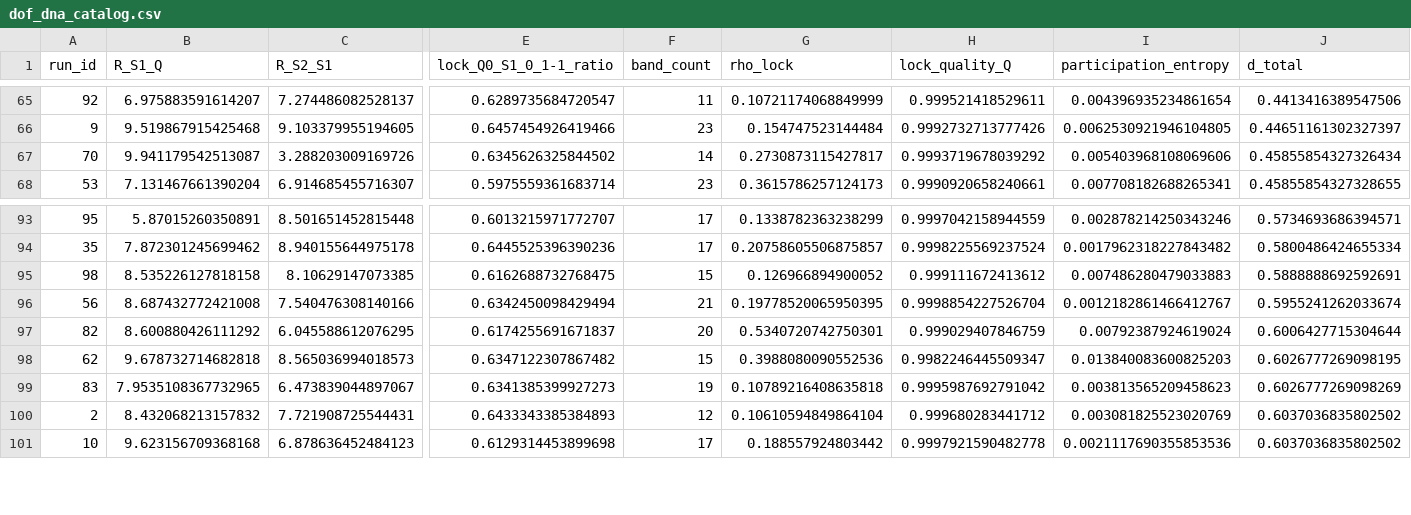
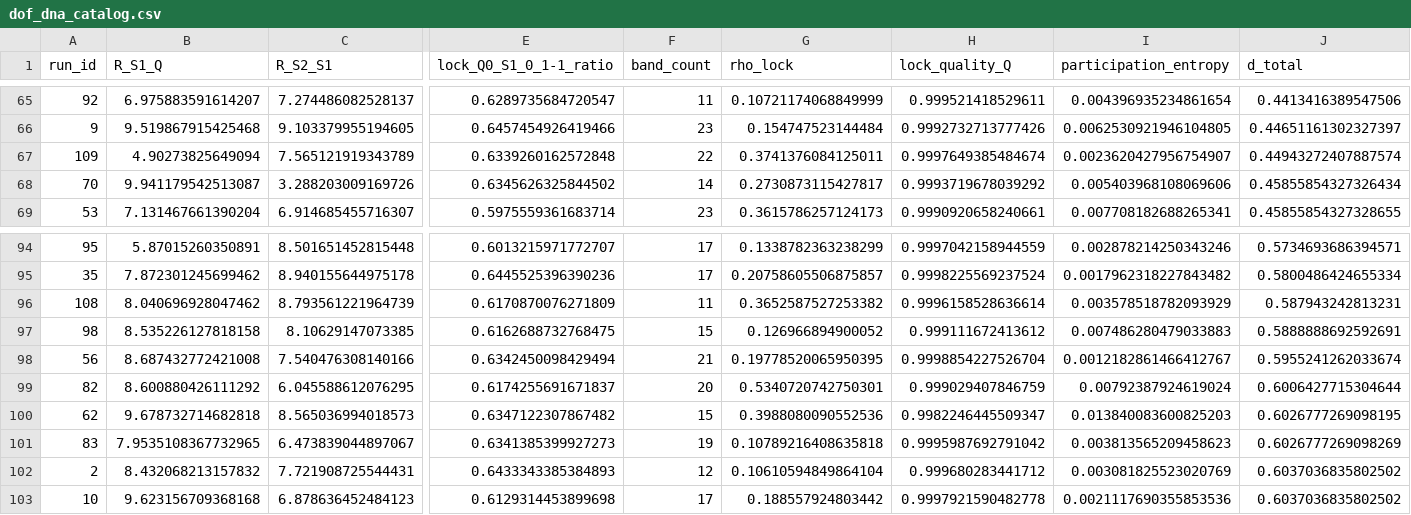
Before and after one commit to cesaragostino/doft-study05-internal-string-layers-below-quark, a CSV file: data/processed/ola1/dof_dna_catalog.csv, drawn as a sheet; only a part is shown, gaps mark what is left out; rows hold the shown columns only; the diff names each change by its address in the sheet, - before the commit and + after, or states it on an @@ line.

```diff
--- a/data/processed/ola1/dof_dna_catalog.csv
+++ b/data/processed/ola1/dof_dna_catalog.csv
+row 67: 109 | 4.90273825649094 | 7.565121919343789 | 0.6339260162572848 | 22 | 0.3741376084125011 | 0.9997649385484674 | 0.0023620427956754907 | 0.44943272407887574
+row 96: 108 | 8.040696928047462 | 8.793561221964739 | 0.6170870076271809 | 11 | 0.3652587527253382 | 0.9996158528636614 | 0.003578518782093929 | 0.587943242813231
```
Also changed, not shown: data/processed/digest/ola1/best_match_per_run.csv, data/processed/ola1/best_match_per_run.csv, 9 other files.
